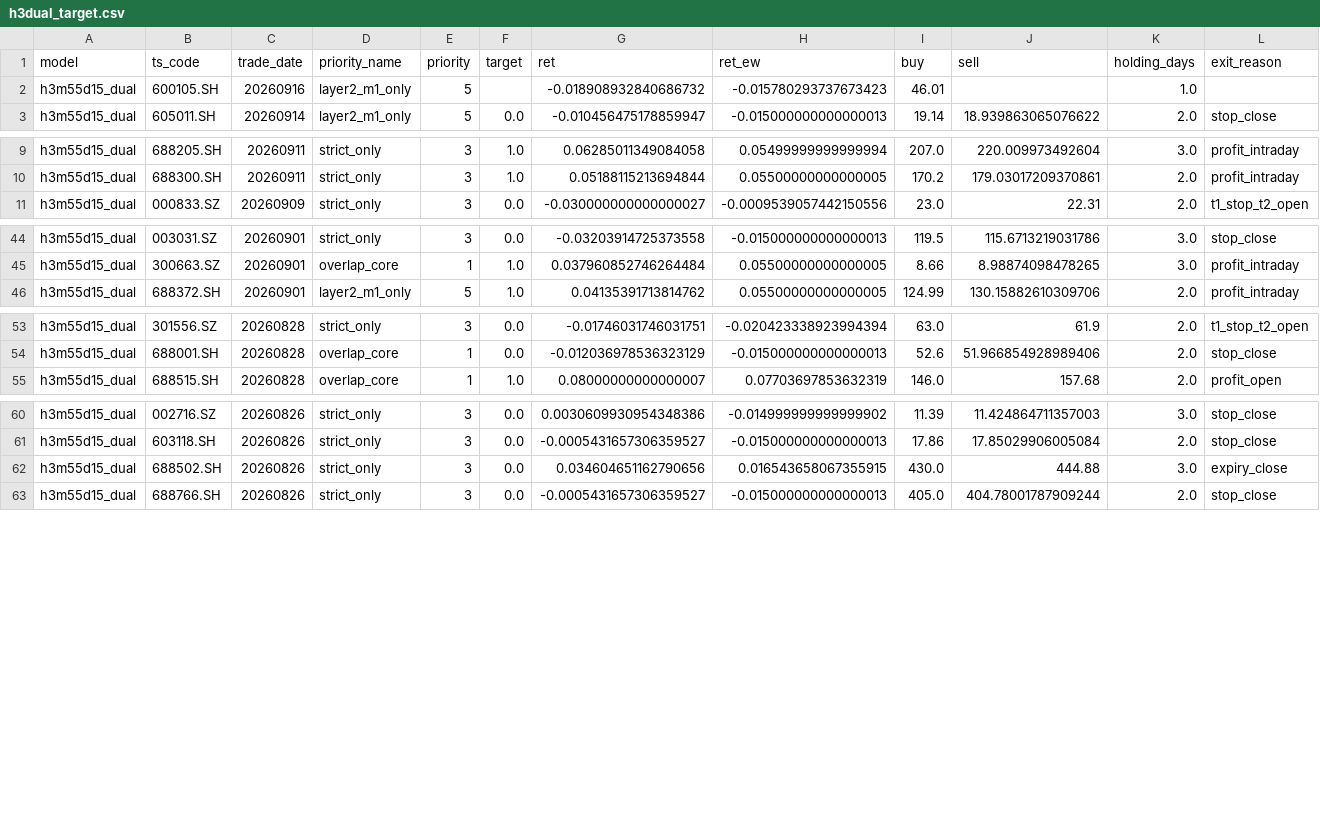
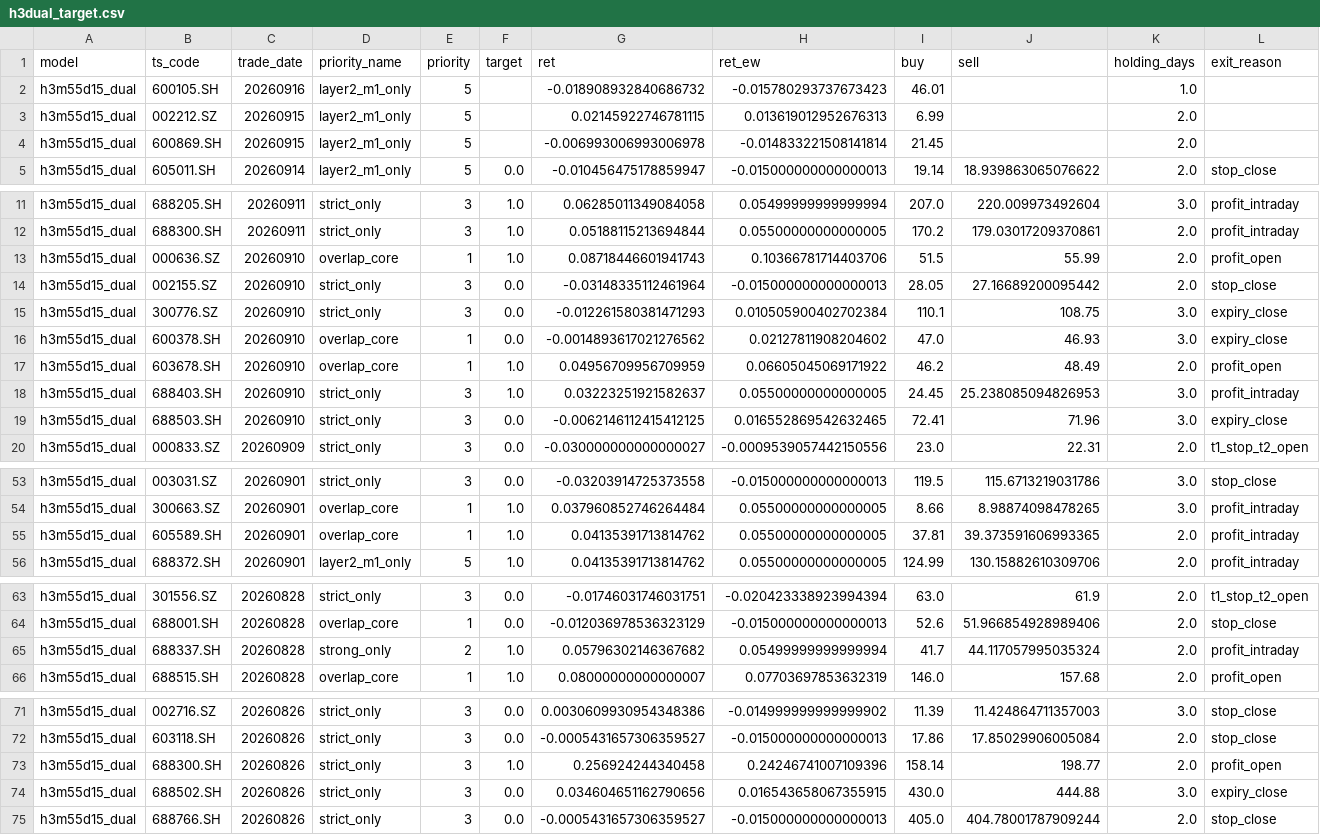
Before and after one commit to markzhou-github/h5m80d50_priority, a CSV file: h3dual_target.csv, drawn as a sheet; only a part is shown, gaps mark what is left out; rows hold the shown columns only; the diff covers the shown part only; the diff names each change by its address in the sheet, - before the commit and + after, or states it on an @@ line.

```diff
--- a/h3dual_target.csv
+++ b/h3dual_target.csv
+row 3: h3m55d15_dual | 002212.SZ | 20260915 | layer2_m1_only | 5 |  | 0.02145922746781115 | 0.013619012952676313 | 6.99 |  | 2.0
+row 4: h3m55d15_dual | 600869.SH | 20260915 | layer2_m1_only | 5 |  | -0.006993006993006978 | -0.014833221508141814 | 21.45 |  | 2.0
+row 13: h3m55d15_dual | 000636.SZ | 20260910 | overlap_core | 1 | 1.0 | 0.08718446601941743 | 0.10366781714403706 | 51.5 | 55.99 | 2.0 | profit_open
+row 14: h3m55d15_dual | 002155.SZ | 20260910 | strict_only | 3 | 0.0 | -0.03148335112461964 | -0.015000000000000013 | 28.05 | 27.16689200095442 | 2.0 | stop_close
+row 15: h3m55d15_dual | 300776.SZ | 20260910 | strict_only | 3 | 0.0 | -0.012261580381471293 | 0.010505900402702384 | 110.1 | 108.75 | 3.0 | expiry_close
+row 16: h3m55d15_dual | 600378.SH | 20260910 | overlap_core | 1 | 0.0 | -0.0014893617021276562 | 0.02127811908204602 | 47.0 | 46.93 | 3.0 | expiry_close
+row 17: h3m55d15_dual | 603678.SH | 20260910 | overlap_core | 1 | 1.0 | 0.04956709956709959 | 0.06605045069171922 | 46.2 | 48.49 | 2.0 | profit_open
+row 18: h3m55d15_dual | 688403.SH | 20260910 | strict_only | 3 | 1.0 | 0.03223251921582637 | 0.05500000000000005 | 24.45 | 25.238085094826953 | 3.0 | profit_intraday
+row 19: h3m55d15_dual | 688503.SH | 20260910 | strict_only | 3 | 0.0 | -0.0062146112415412125 | 0.016552869542632465 | 72.41 | 71.96 | 3.0 | expiry_close
+row 55: h3m55d15_dual | 605589.SH | 20260901 | overlap_core | 1 | 1.0 | 0.04135391713814762 | 0.05500000000000005 | 37.81 | 39.373591606993365 | 2.0 | profit_intraday
+row 65: h3m55d15_dual | 688337.SH | 20260828 | strong_only | 2 | 1.0 | 0.05796302146367682 | 0.05499999999999994 | 41.7 | 44.117057995035324 | 2.0 | profit_intraday
+row 73: h3m55d15_dual | 688300.SH | 20260826 | strict_only | 3 | 1.0 | 0.256924244340458 | 0.24246741007109396 | 158.14 | 198.77 | 2.0 | profit_open
```
Also changed, not shown: 6 edited cells elsewhere in this file, h2dual_target.csv, h5direction_target.csv, 10 other files.
